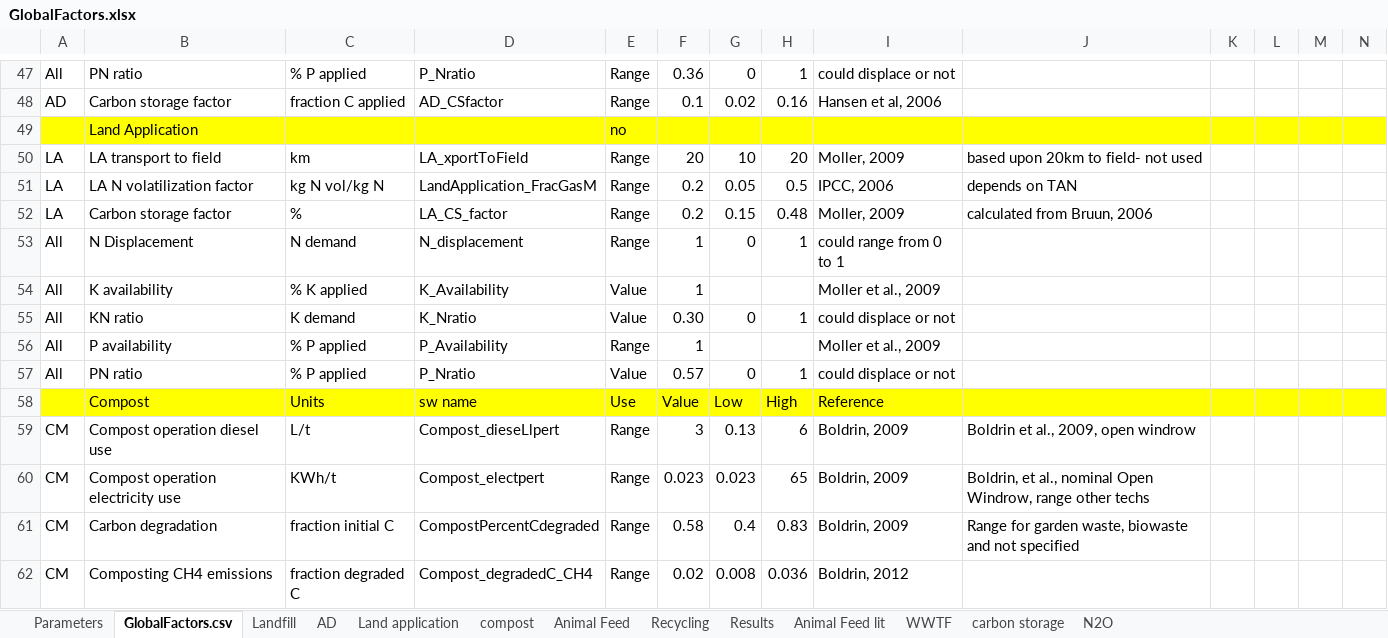
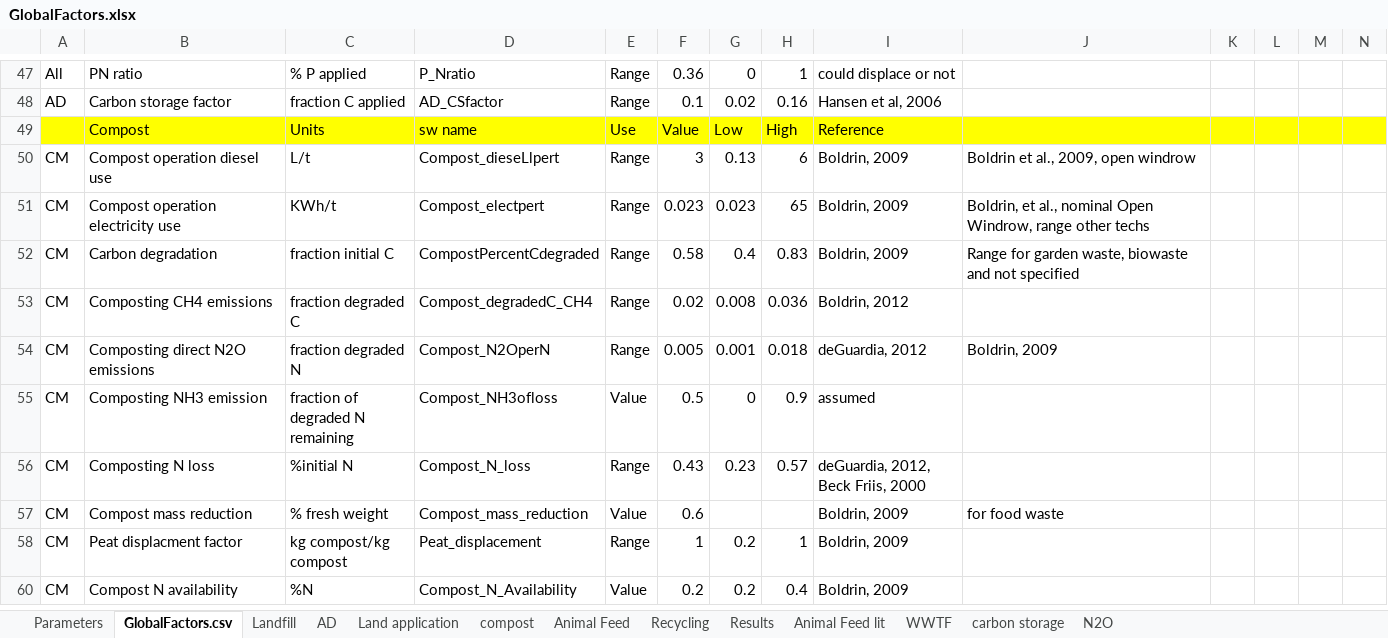
Before and after one commit to graySquirrel/ORCAS-Organic-Resource-Climate-Assessment-Simulation, an Excel workbook: GlobalFactors.xlsx, sheet GlobalFactors.csv, drawn as a sheet; only a part is shown, gaps mark what is left out; the shorter side is filled out with more unchanged rows; values as stored, in another font and other column widths than the file's, no borders; rows hold the shown columns only; the diff names each change by its address in the sheet, - before the commit and + after, or states it on an @@ line.

```diff
--- a/GlobalFactors.xlsx (sheet GlobalFactors.csv)
+++ b/GlobalFactors.xlsx (sheet GlobalFactors.csv)
-row 49:  | Land Application |  |  | no
-row 50: LA | LA transport to field | km | LA_xportToField | Range | 20 | 10 | 20 | Moller, 2009 | based upon 20km to field- not used
-row 51: LA | LA N volatilization factor | kg N vol/kg N | LandApplication_FracGasM | Range | 0.2 | 0.05 | 0.5 | IPCC, 2006 | depends on TAN
-row 52: LA | Carbon storage factor | % | LA_CS_factor | Range | 0.2 | 0.15 | 0.48 | Moller, 2009 | calculated from Bruun, 2006
-row 53: All | N Displacement | N demand | N_displacement | Range | 1 | 0 | 1 | could range from 0 to 1
-row 54: All | K availability | % K applied | K_Availability | Value | 1 |  |  | Moller et al., 2009
-row 55: All | KN ratio | K demand | K_Nratio | Value | 0.30 | 0 | 1 | could displace or not
-row 56: All | P availability | % P applied | P_Availability | Range | 1 |  |  | Moller et al., 2009
-row 57: All | PN ratio | % P applied | P_Nratio | Value | 0.57 | 0 | 1 | could displace or not
```
Also changed, not shown: sheet compost, sheet Land application, sheet Parameters, sheet AD, formulas that keep their value, hidden cells, charts or pictures, 1 other file.
